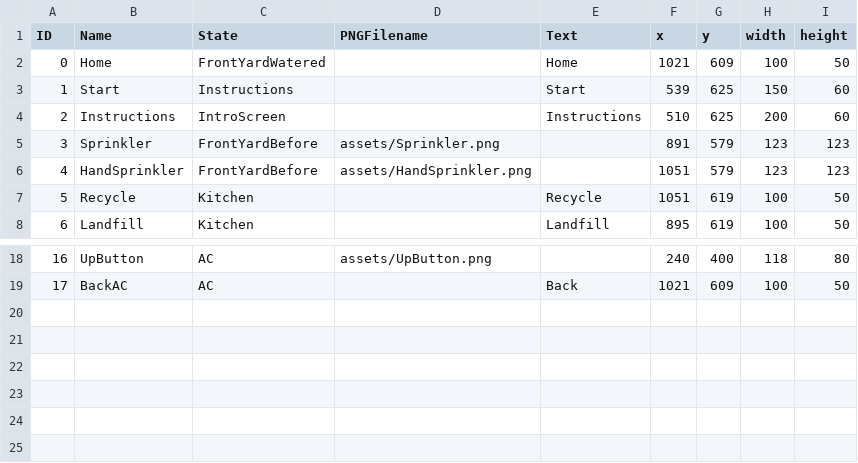
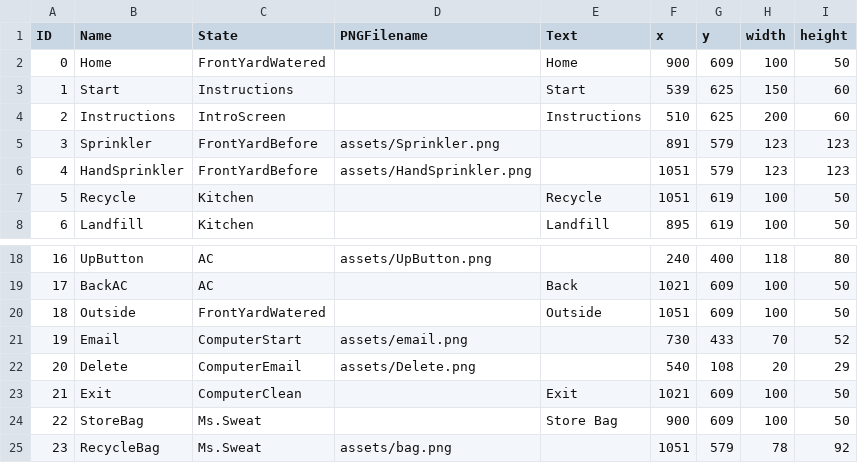
Before and after one commit to ylee73/Project2, a CSV file: data/clickableLayout.csv, drawn as a sheet; only a part is shown, gaps mark what is left out.

```diff
--- a/data/clickableLayout.csv
+++ b/data/clickableLayout.csv
@@ -1,3 +1,3 @@
 ID,Name,State,PNGFilename,Text,x,y,width,height
-0,Home,FrontYardWatered,,Home,1021,609,100,50
+0,Home,FrontYardWatered,,Home,900,609,100,50
 1,Start,Instructions,,Start,539,625,150,60
@@ -19 +19,7 @@ ID,Name,State,PNGFilename,Text,x,y,width,height
 17,BackAC,AC,,Back,1021,609,100,50
+18,Outside,FrontYardWatered,,Outside,1051,609,100,50
+19,Email,ComputerStart,assets/email.png,,730,433,70,52
+20,Delete,ComputerEmail,assets/Delete.png,,540,108,20,29
+21,Exit,ComputerClean,,Exit,1021,609,100,50
+22,StoreBag,Ms.Sweat,,Store Bag,900,609,100,50
+23,RecycleBag,Ms.Sweat,assets/bag.png,,1051,579,78,92
```
Also changed, not shown: data/adventureStates.csv, data/interactionTable.csv, 38 other files.
